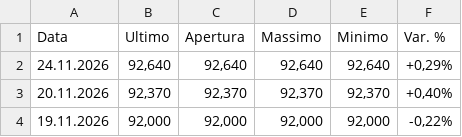
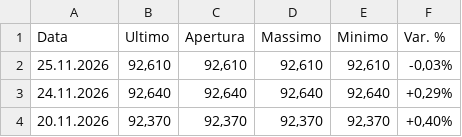
Before and after one commit to MarioPEL58/portfolio-streamlit, a CSV file: data/bonds/IT0005494239.csv, drawn as a sheet; only a part is shown; the shorter side is filled out with more unchanged rows.

```diff
--- a/data/bonds/IT0005494239.csv
+++ b/data/bonds/IT0005494239.csv
@@ -1,2 +1,3 @@
 Data,Ultimo,Apertura,Massimo,Minimo,Var. %
+25.11.2026,"92,610","92,610","92,610","92,610","-0,03%"
 24.11.2026,"92,640","92,640","92,640","92,640","+0,29%"
```
Also changed, not shown: data/bonds/IT0005547408.csv, data/bonds/IT0005696338.csv, 8 other files.
